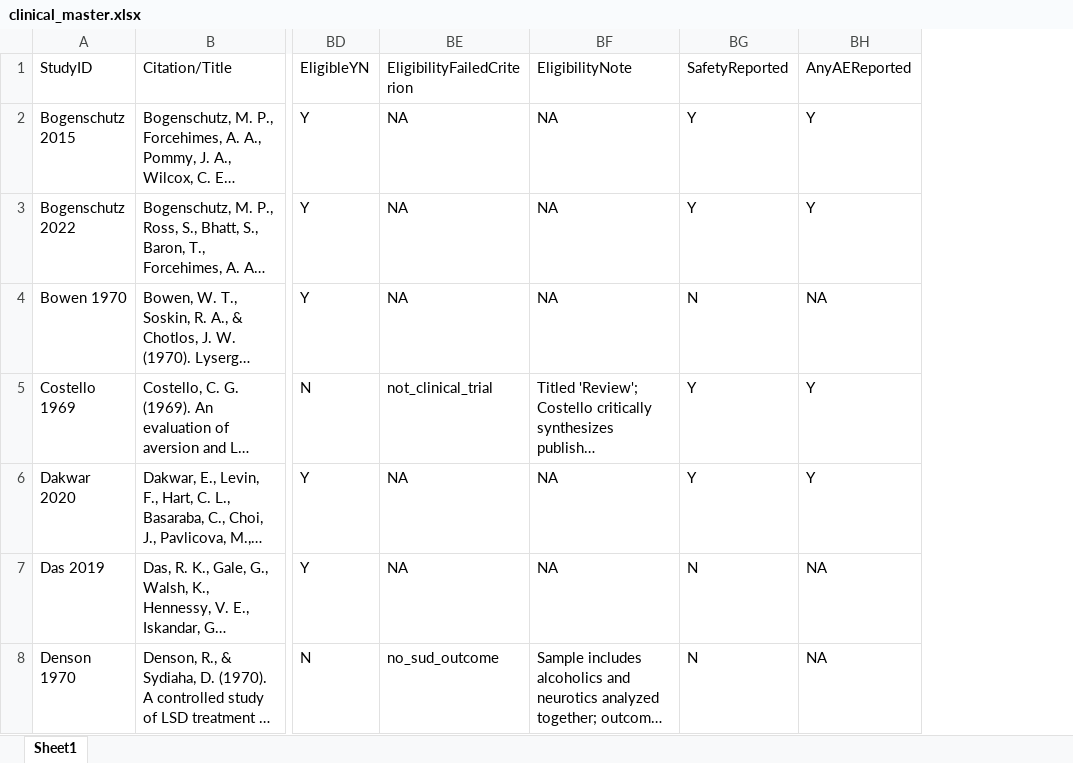
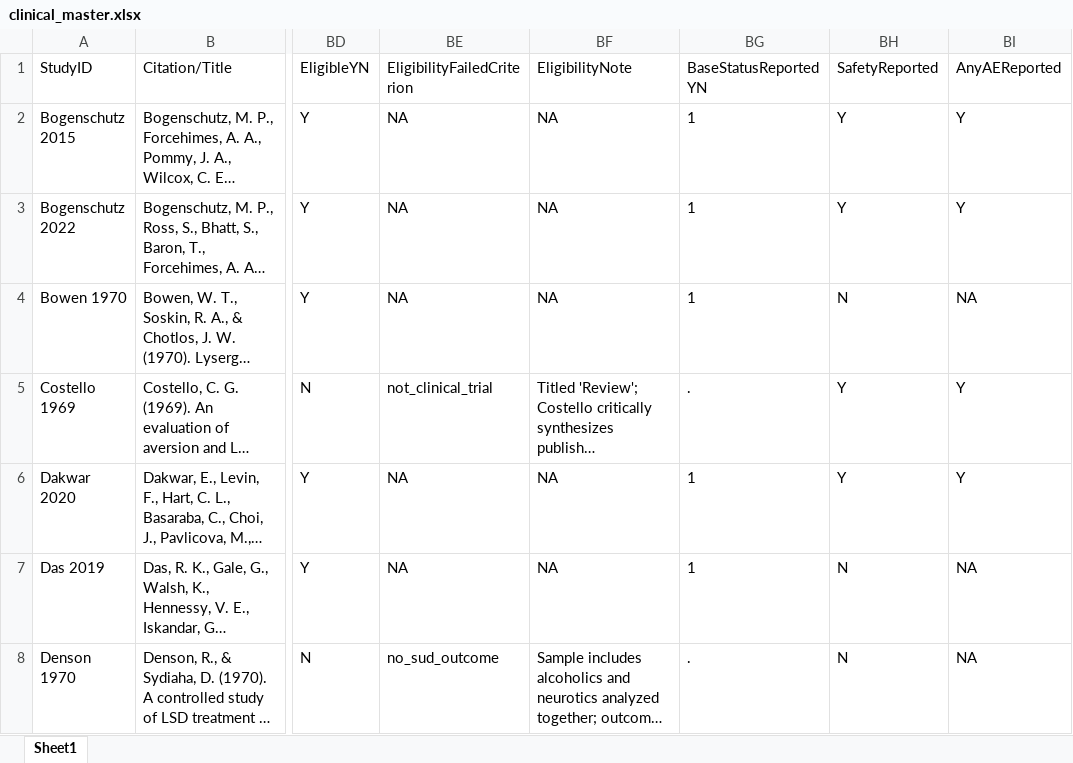
Before and after one commit to jeanvelezdata/USPSTF_preventative_psychedelics, an Excel workbook: clinical_trials/outputs/clinical_master.xlsx, sheet Sheet1, drawn as a sheet; only a part is shown, gaps mark what is left out; long unchanged cells end in …; values as stored, in another font and other column widths than the file's, no borders; the diff covers the shown part only; the diff names each change by its address in the sheet, - before the commit and + after, or states it on an @@ line.

Commit message:
Finalize manuscript outputs: Table 3, Table 4, Table S1, pooled meta
Checkpoint of the state the finished manuscript was written against.

- Add scripts/table3_gapmap.py, table4_ae_safety.py, table_s1_references.py
  and pooled_meta.py, plus their outputs in tables/.
- Rename the observational AE table to ae_events_observational.csv so the two
  pipelines' event files are distinguishable where table4_ae_safety.py joins
  them.
- Add observational_studies/overrides.json and the Noller ibogaine PDF.
- Refresh all condition tables, figures and cleaned datasets from the current
  clinical_master.csv, and apply the Prior 2014 removal to the manuscript.

```diff
--- a/clinical_trials/outputs/clinical_master.xlsx (sheet Sheet1)
+++ b/clinical_trials/outputs/clinical_master.xlsx (sheet Sheet1)
+column BG (BaseStatusReportedYN), rows 2-8: 1 | 1 | 1 | . | 1 | 1 | .
```
Also changed, not shown: 3 edited cells elsewhere in this sheet, data/Alcohol_Dataset_Cleaned.xlsx, data/Opioid_Dataset_Cleaned.xlsx, 50 other files.
